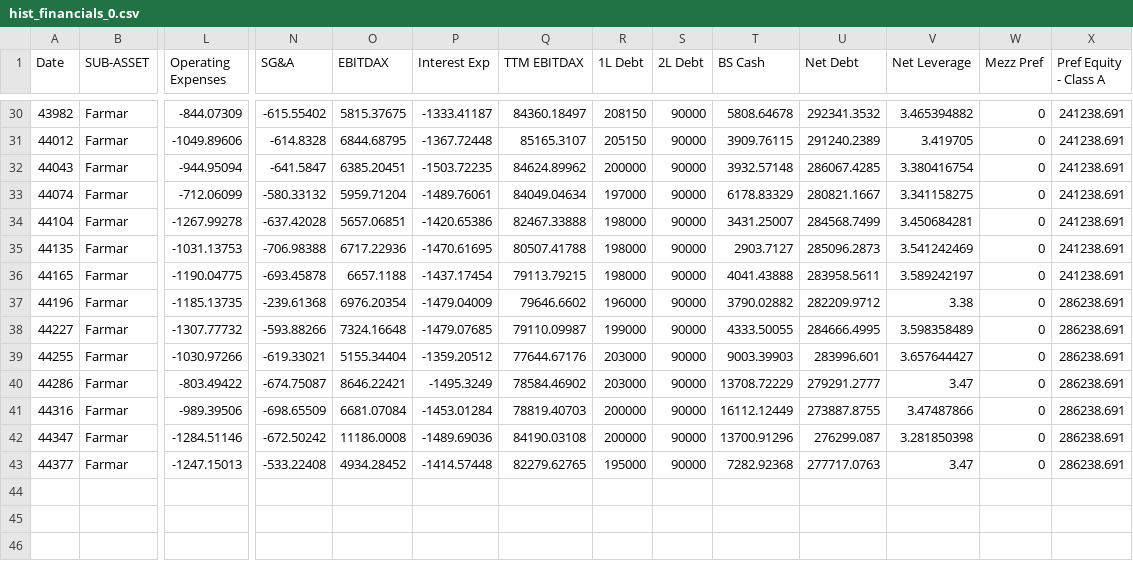
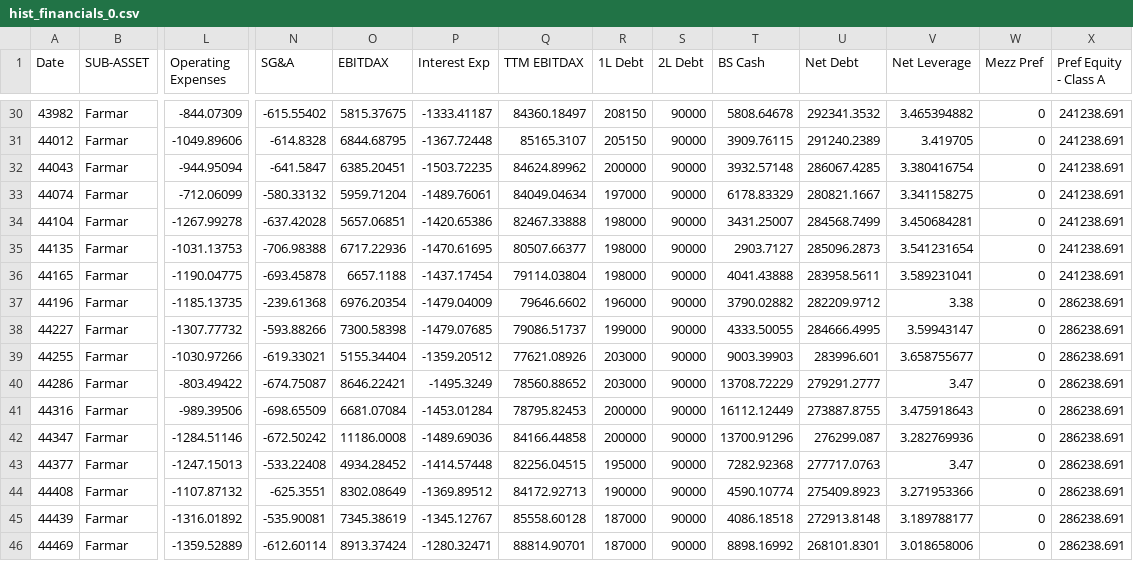
Before and after one commit to optiquant/bootstrapper-og, a CSV file: _model_input/_csv_drivers/hist_financials_0.csv, drawn as a sheet; only a part is shown, gaps mark what is left out; rows hold the shown columns only; the diff names each change by its address in the sheet, - before the commit and + after, or states it on an @@ line.

```diff
--- a/_model_input/_csv_drivers/hist_financials_0.csv
+++ b/_model_input/_csv_drivers/hist_financials_0.csv
-Q35 (TTM EBITDAX): 80507.41788
+Q35 (TTM EBITDAX): 80507.66377
-V35 (Net Leverage): 3.541242469
+V35 (Net Leverage): 3.541231654
-Q36 (TTM EBITDAX): 79113.79215
+Q36 (TTM EBITDAX): 79114.03804
-V36 (Net Leverage): 3.589242197
+V36 (Net Leverage): 3.589231041
-O38 (EBITDAX): 7324.16648
+O38 (EBITDAX): 7300.58398
-Q38 (TTM EBITDAX): 79110.09987
+Q38 (TTM EBITDAX): 79086.51737
-V38 (Net Leverage): 3.598358489
+V38 (Net Leverage): 3.59943147
-Q39 (TTM EBITDAX): 77644.67176
+Q39 (TTM EBITDAX): 77621.08926
-V39 (Net Leverage): 3.657644427
+V39 (Net Leverage): 3.658755677
-Q40 (TTM EBITDAX): 78584.46902
+Q40 (TTM EBITDAX): 78560.88652
-Q41 (TTM EBITDAX): 78819.40703
+Q41 (TTM EBITDAX): 78795.82453
-V41 (Net Leverage): 3.47487866
+V41 (Net Leverage): 3.475918643
-Q42 (TTM EBITDAX): 84190.03108
+Q42 (TTM EBITDAX): 84166.44858
-V42 (Net Leverage): 3.281850398
+V42 (Net Leverage): 3.282769936
-Q43 (TTM EBITDAX): 82279.62765
+Q43 (TTM EBITDAX): 82256.04515
+row 44: 44408 | Farmar | -1107.87132 | -625.3551 | 8302.08649 | -1369.89512 | 84172.92713 | 190000 | 90000 | 4590.10774 | 275409.8923 | 3.271953366 | 0 | 286238.691
+row 45: 44439 | Farmar | -1316.01892 | -535.90081 | 7345.38619 | -1345.12767 | 85558.60128 | 187000 | 90000 | 4086.18518 | 272913.8148 | 3.189788177 | 0 | 286238.691
+row 46: 44469 | Farmar | -1359.52889 | -612.60114 | 8913.37424 | -1280.32471 | 88814.90701 | 187000 | 90000 | 8898.16992 | 268101.8301 | 3.018658006 | 0 | 286238.691
```
Also changed, not shown: _model_input/_csv_drivers/current_hedges.csv, _model_input/_csv_drivers/dnc_capex_drivers.csv, 16 other files.
